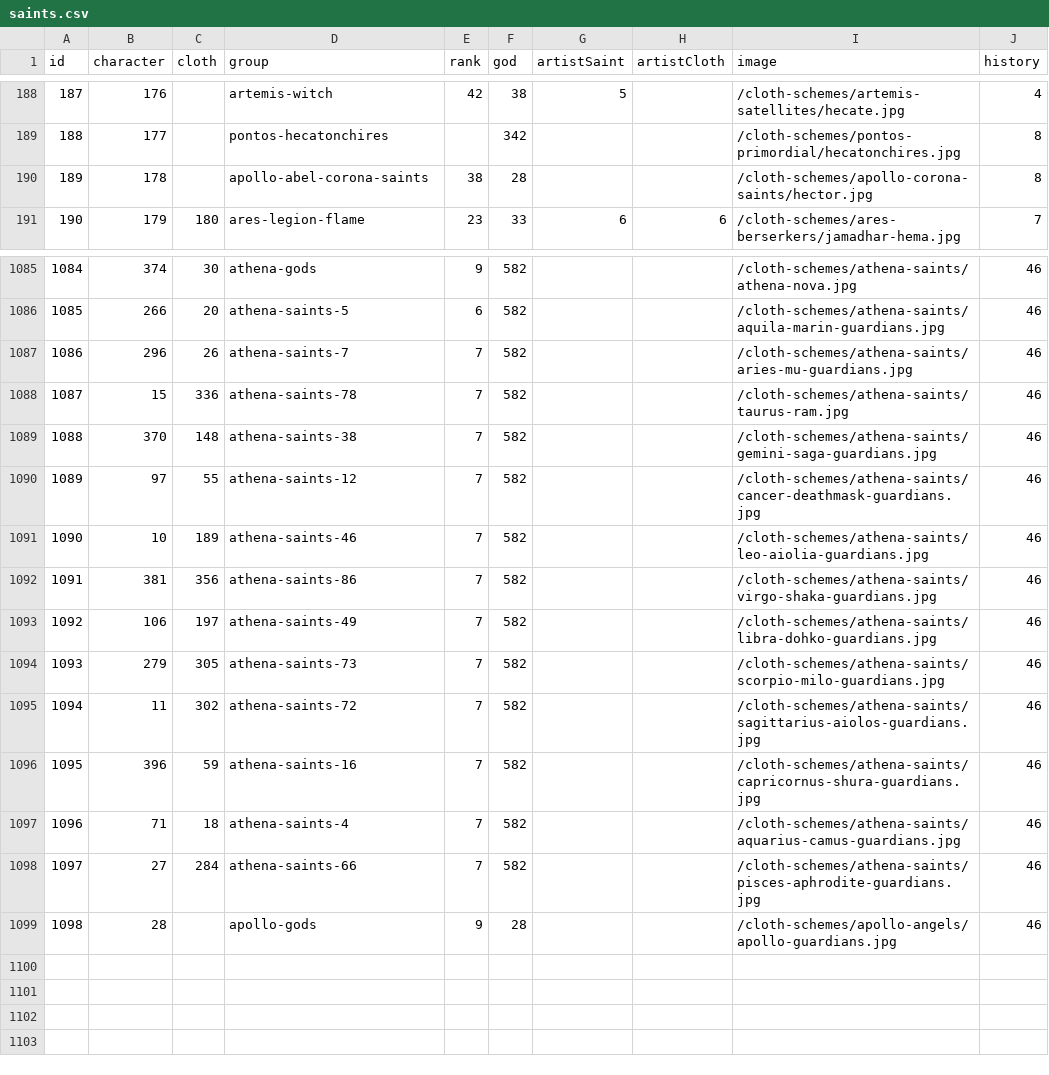
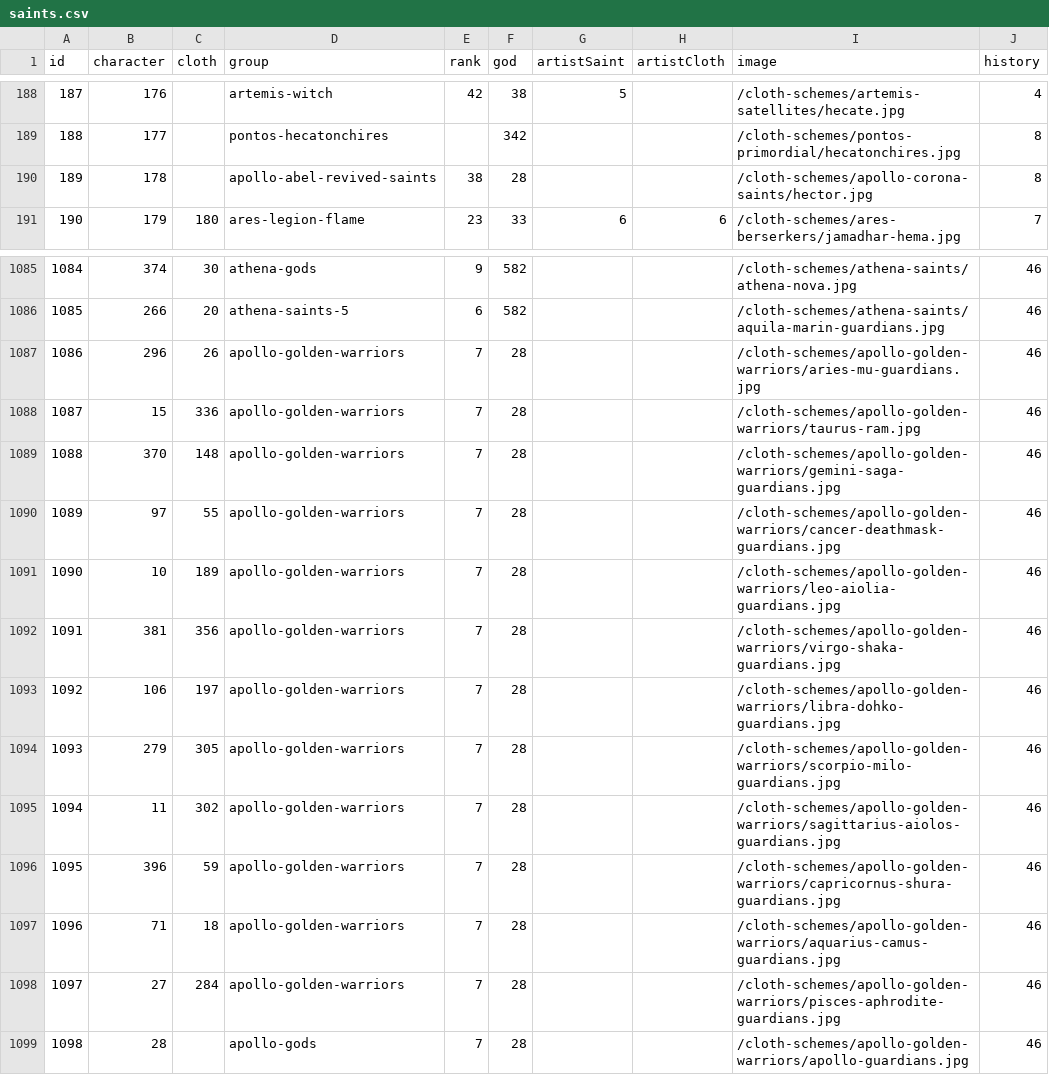
Before and after one commit to diegochagas/saintseiyacloths, a CSV file: csv/data/saints.csv, drawn as a sheet; only a part is shown, gaps mark what is left out.

Commit message:
update data

```diff
--- a/csv/data/saints.csv
+++ b/csv/data/saints.csv
@@ -189,3 +189,3 @@
 188,177,,pontos-hecatonchires,,342,,,/cloth-schemes/pontos-primordial/hecatonchires.jpg,8
-189,178,,apollo-abel-corona-saints,38,28,,,/cloth-schemes/apollo-corona-saints/hector.jpg,8
+189,178,,apollo-abel-revived-saints,38,28,,,/cloth-schemes/apollo-corona-saints/hector.jpg,8
 190,179,180,ares-legion-flame,23,33,6,6,/cloth-schemes/ares-berserkers/jamadhar-hema.jpg,7
@@ -1086,14 +1086,14 @@
 1085,266,20,athena-saints-5,6,582,,,/cloth-schemes/athena-saints/aquila-marin-guardians.jpg,46
-1086,296,26,athena-saints-7,7,582,,,/cloth-schemes/athena-saints/aries-mu-guardians.jpg,46
-1087,15,336,athena-saints-78,7,582,,,/cloth-schemes/athena-saints/taurus-ram.jpg,46
-1088,370,148,athena-saints-38,7,582,,,/cloth-schemes/athena-saints/gemini-saga-guardians.jpg,46
-1089,97,55,athena-saints-12,7,582,,,/cloth-schemes/athena-saints/cancer-deathmask-guardians.jpg,46
-1090,10,189,athena-saints-46,7,582,,,/cloth-schemes/athena-saints/leo-aiolia-guardians.jpg,46
-1091,381,356,athena-saints-86,7,582,,,/cloth-schemes/athena-saints/virgo-shaka-guardians.jpg,46
-1092,106,197,athena-saints-49,7,582,,,/cloth-schemes/athena-saints/libra-dohko-guardians.jpg,46
-1093,279,305,athena-saints-73,7,582,,,/cloth-schemes/athena-saints/scorpio-milo-guardians.jpg,46
-1094,11,302,athena-saints-72,7,582,,,/cloth-schemes/athena-saints/sagittarius-aiolos-guardians.jpg,46
-1095,396,59,athena-saints-16,7,582,,,/cloth-schemes/athena-saints/capricornus-shura-guardians.jpg,46
-1096,71,18,athena-saints-4,7,582,,,/cloth-schemes/athena-saints/aquarius-camus-guardians.jpg,46
-1097,27,284,athena-saints-66,7,582,,,/cloth-schemes/athena-saints/pisces-aphrodite-guardians.jpg,46
-1098,28,,apollo-gods,9,28,,,/cloth-schemes/apollo-angels/apollo-guardians.jpg,46
+1086,296,26,apollo-golden-warriors,7,28,,,/cloth-schemes/apollo-golden-warriors/aries-mu-guardians.jpg,46
+1087,15,336,apollo-golden-warriors,7,28,,,/cloth-schemes/apollo-golden-warriors/taurus-ram.jpg,46
+1088,370,148,apollo-golden-warriors,7,28,,,/cloth-schemes/apollo-golden-warriors/gemini-saga-guardians.jpg,46
+1089,97,55,apollo-golden-warriors,7,28,,,/cloth-schemes/apollo-golden-warriors/cancer-deathmask-guardians.jpg,46
+1090,10,189,apollo-golden-warriors,7,28,,,/cloth-schemes/apollo-golden-warriors/leo-aiolia-guardians.jpg,46
+1091,381,356,apollo-golden-warriors,7,28,,,/cloth-schemes/apollo-golden-warriors/virgo-shaka-guardians.jpg,46
+1092,106,197,apollo-golden-warriors,7,28,,,/cloth-schemes/apollo-golden-warriors/libra-dohko-guardians.jpg,46
+1093,279,305,apollo-golden-warriors,7,28,,,/cloth-schemes/apollo-golden-warriors/scorpio-milo-guardians.jpg,46
+1094,11,302,apollo-golden-warriors,7,28,,,/cloth-schemes/apollo-golden-warriors/sagittarius-aiolos-guardians.jpg,46
+1095,396,59,apollo-golden-warriors,7,28,,,/cloth-schemes/apollo-golden-warriors/capricornus-shura-guardians.jpg,46
+1096,71,18,apollo-golden-warriors,7,28,,,/cloth-schemes/apollo-golden-warriors/aquarius-camus-guardians.jpg,46
+1097,27,284,apollo-golden-warriors,7,28,,,/cloth-schemes/apollo-golden-warriors/pisces-aphrodite-guardians.jpg,46
+1098,28,,apollo-gods,7,28,,,/cloth-schemes/apollo-golden-warriors/apollo-guardians.jpg,46
```
Also changed, not shown: csv/data/classes.csv, csv/data/groups.csv, 20 other files.
